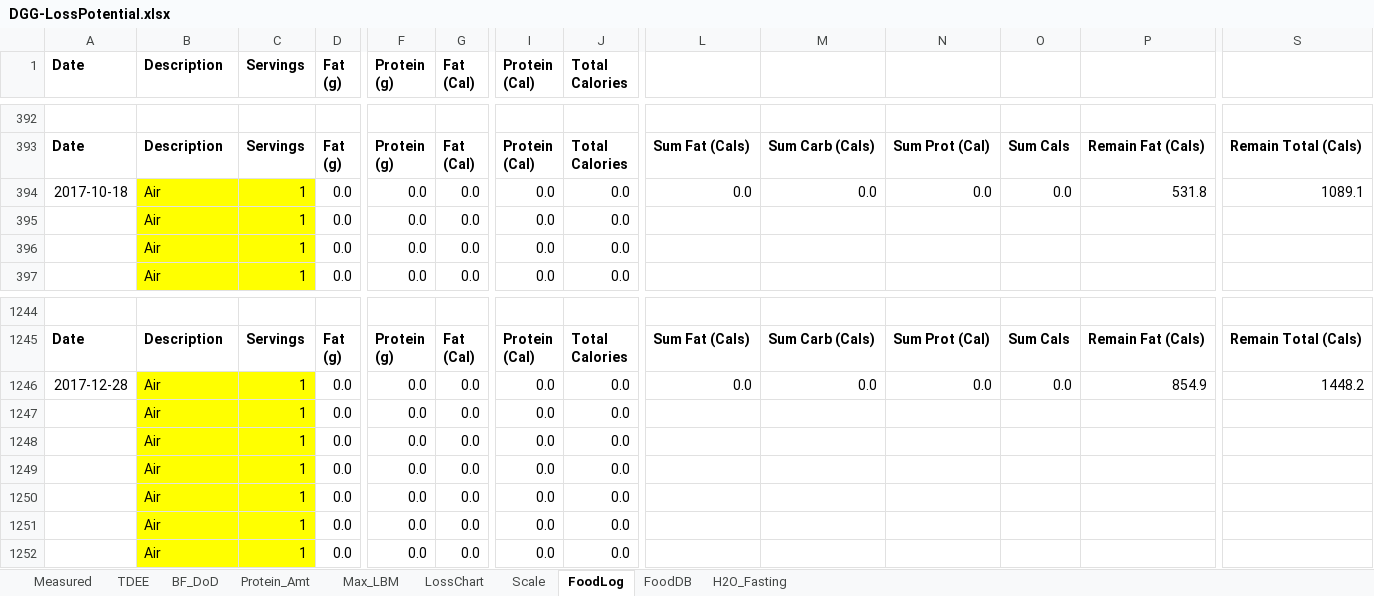
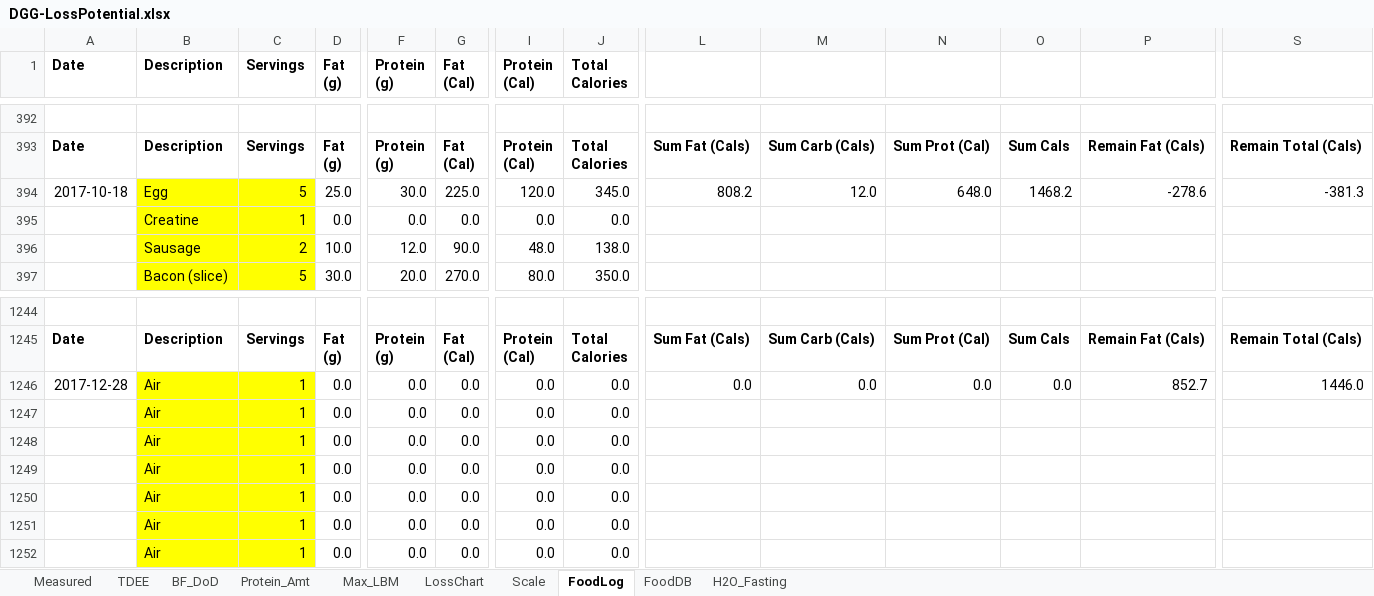
Before and after one commit to OpenKeto/KetoStuff, an Excel workbook: Calculators/Spreadsheet Calculators/DGG-LossPotential.xlsx, sheet FoodLog, drawn as a sheet; only a part is shown, gaps mark what is left out; values as stored, in another font and other column widths than the file's, no borders; the diff covers the shown part only; the diff names each change by its address in the sheet, - before the commit and + after, or states it on an @@ line.

Commit message:
food

```diff
--- a/Calculators/Spreadsheet Calculators/DGG-LossPotential.xlsx (sheet FoodLog)
+++ b/Calculators/Spreadsheet Calculators/DGG-LossPotential.xlsx (sheet FoodLog)
-B394 (Description): Air
+B394 (Description): Egg
-C394 (Servings): 1
+C394 (Servings): 5
-D394 (Fat (g)): 0.0
+D394 (Fat (g)): 25.0
-F394 (Protein (g)): 0.0
+F394 (Protein (g)): 30.0
-G394 (Fat (Cal)): 0.0
+G394 (Fat (Cal)): 225.0
-I394 (Protein (Cal)): 0.0
+I394 (Protein (Cal)): 120.0
-J394 (Total Calories): 0.0
+J394 (Total Calories): 345.0
-L394: 0.0
+L394: 808.2
-M394: 0.0
+M394: 12.0
-N394: 0.0
+N394: 648.0
-O394: 0.0
+O394: 1468.2
-P394: 531.8
+P394: -278.6
-S394: 1089.1
+S394: -381.3
-B395 (Description): Air
+B395 (Description): Creatine
-B396 (Description): Air
+B396 (Description): Sausage
-C396 (Servings): 1
+C396 (Servings): 2
-D396 (Fat (g)): 0.0
+D396 (Fat (g)): 10.0
-F396 (Protein (g)): 0.0
+F396 (Protein (g)): 12.0
-G396 (Fat (Cal)): 0.0
+G396 (Fat (Cal)): 90.0
-I396 (Protein (Cal)): 0.0
+I396 (Protein (Cal)): 48.0
-J396 (Total Calories): 0.0
+J396 (Total Calories): 138.0
-B397 (Description): Air
+B397 (Description): Bacon (slice)
-C397 (Servings): 1
+C397 (Servings): 5
-D397 (Fat (g)): 0.0
+D397 (Fat (g)): 30.0
-F397 (Protein (g)): 0.0
+F397 (Protein (g)): 20.0
-G397 (Fat (Cal)): 0.0
+G397 (Fat (Cal)): 270.0
-I397 (Protein (Cal)): 0.0
+I397 (Protein (Cal)): 80.0
-J397 (Total Calories): 0.0
+J397 (Total Calories): 350.0
-P1246: 854.9
+P1246: 852.7
-S1246: 1448.2
+S1246: 1446.0
```
Also changed, not shown: 4 added rows, 4 removed rows and 477 edited cells elsewhere in this sheet, sheet LossChart, sheet Scale, sheet FoodDB, formulas that keep their value.
